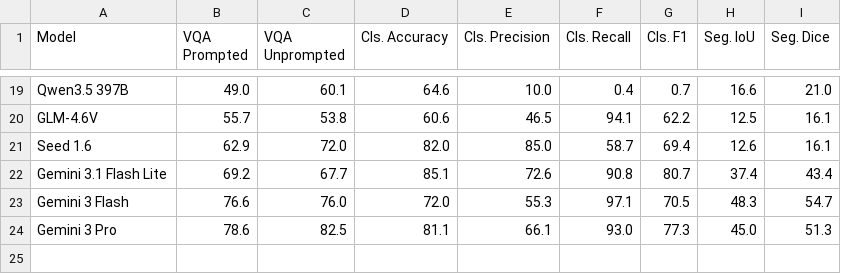
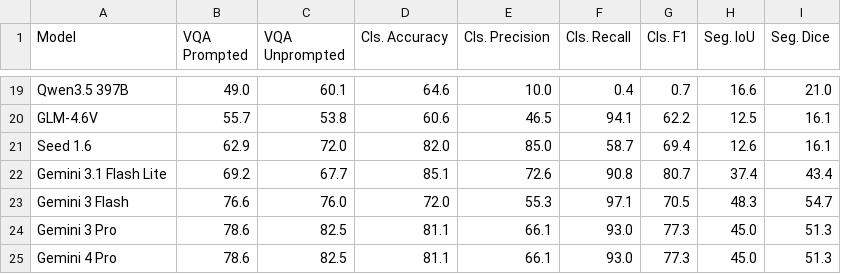
Before and after one commit to ajhamdi/colon-bench-eval, a CSV file: leaderboard.csv, drawn as a sheet; only a part is shown, gaps mark what is left out.

Commit message:
first commit

```diff
--- a/leaderboard.csv
+++ b/leaderboard.csv
@@ -24 +24,2 @@ Gemini 3 Flash,76.6,76.0,72.0,55.3,97.1,70.5,48.3,54.7
 Gemini 3 Pro,78.6,82.5,81.1,66.1,93.0,77.3,45.0,51.3
+Gemini 4 Pro,78.6,82.5,81.1,66.1,93.0,77.3,45.0,51.3
```
